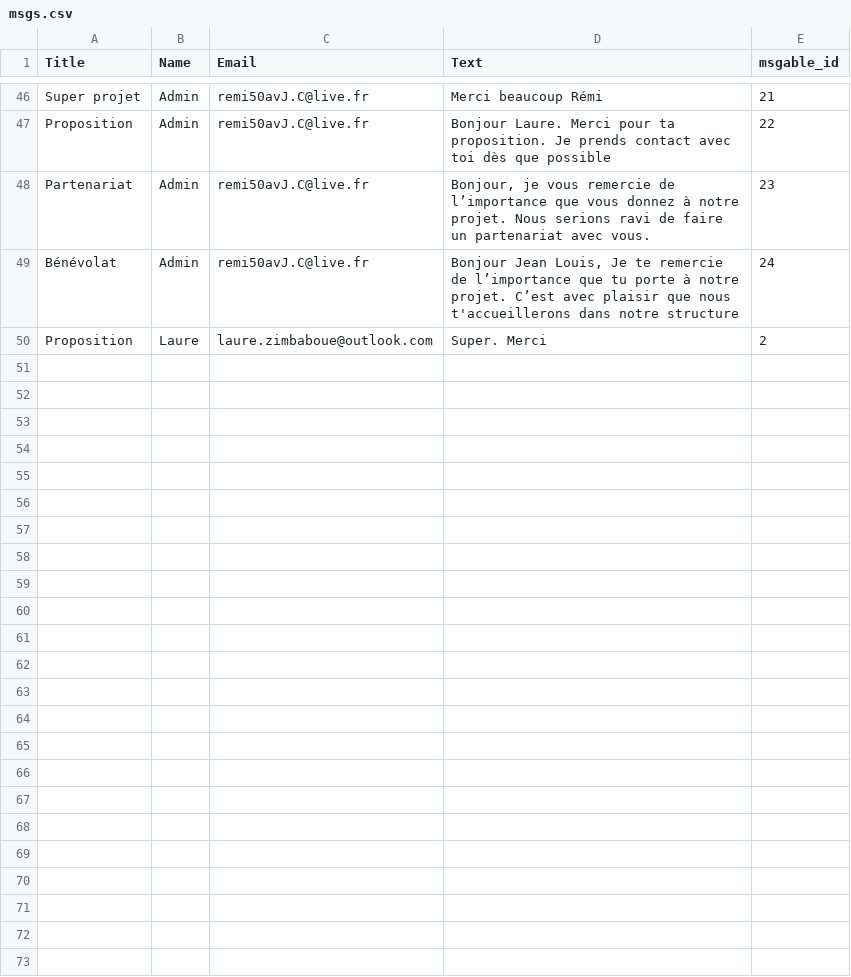
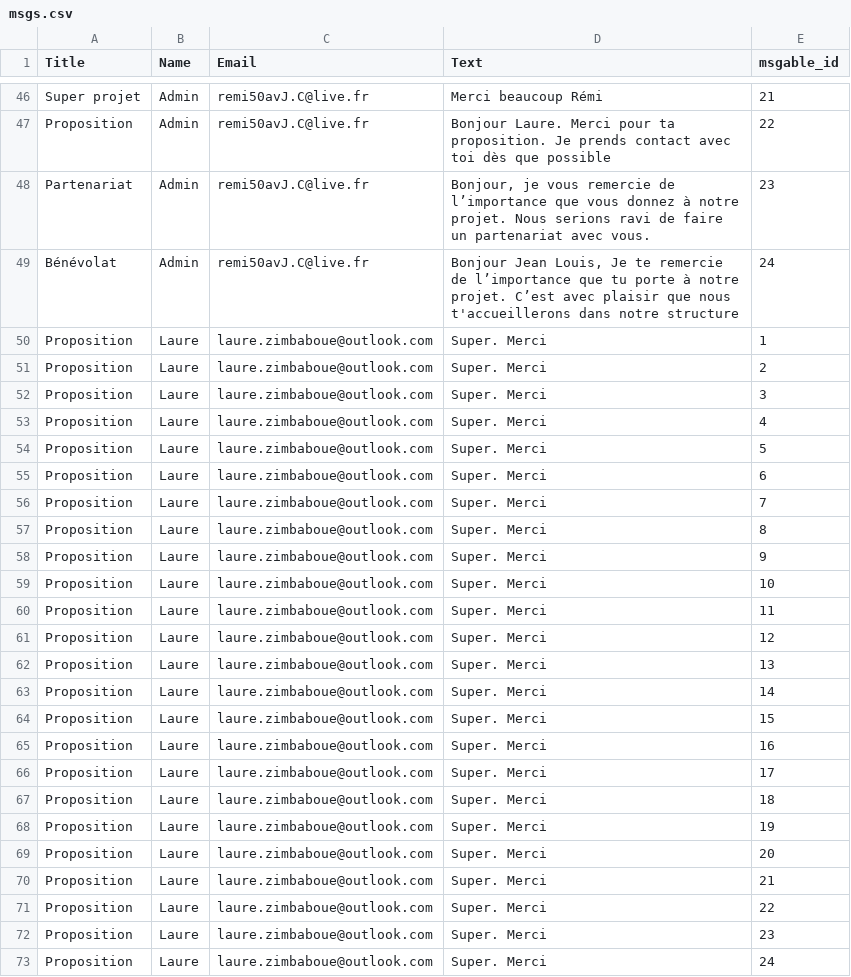
Before and after one commit to R2D21/U-MAN, a CSV file: app/assets/csv/msgs.csv, drawn as a sheet; only a part is shown, gaps mark what is left out.

```diff
--- a/app/assets/csv/msgs.csv
+++ b/app/assets/csv/msgs.csv
@@ -49,2 +49,25 @@ Partenariat,Admin,remi50avJ.C@live.fr,"Bonjour, je vous remercie de l’importan
 Bénévolat,Admin,remi50avJ.C@live.fr,"Bonjour Jean Louis, Je te remercie de l’importance que tu porte à notre projet. C’est avec plaisir que nous t'accueillerons dans notre structure ",24
+Proposition,Laure,laure.zimbaboue@outlook.com,Super. Merci,1
 Proposition,Laure,laure.zimbaboue@outlook.com,Super. Merci,2
+Proposition,Laure,laure.zimbaboue@outlook.com,Super. Merci,3
+Proposition,Laure,laure.zimbaboue@outlook.com,Super. Merci,4
+Proposition,Laure,laure.zimbaboue@outlook.com,Super. Merci,5
+Proposition,Laure,laure.zimbaboue@outlook.com,Super. Merci,6
+Proposition,Laure,laure.zimbaboue@outlook.com,Super. Merci,7
+Proposition,Laure,laure.zimbaboue@outlook.com,Super. Merci,8
+Proposition,Laure,laure.zimbaboue@outlook.com,Super. Merci,9
+Proposition,Laure,laure.zimbaboue@outlook.com,Super. Merci,10
+Proposition,Laure,laure.zimbaboue@outlook.com,Super. Merci,11
+Proposition,Laure,laure.zimbaboue@outlook.com,Super. Merci,12
+Proposition,Laure,laure.zimbaboue@outlook.com,Super. Merci,13
+Proposition,Laure,laure.zimbaboue@outlook.com,Super. Merci,14
+Proposition,Laure,laure.zimbaboue@outlook.com,Super. Merci,15
+Proposition,Laure,laure.zimbaboue@outlook.com,Super. Merci,16
+Proposition,Laure,laure.zimbaboue@outlook.com,Super. Merci,17
+Proposition,Laure,laure.zimbaboue@outlook.com,Super. Merci,18
+Proposition,Laure,laure.zimbaboue@outlook.com,Super. Merci,19
+Proposition,Laure,laure.zimbaboue@outlook.com,Super. Merci,20
+Proposition,Laure,laure.zimbaboue@outlook.com,Super. Merci,21
+Proposition,Laure,laure.zimbaboue@outlook.com,Super. Merci,22
+Proposition,Laure,laure.zimbaboue@outlook.com,Super. Merci,23
+Proposition,Laure,laure.zimbaboue@outlook.com,Super. Merci,24
```
Also changed, not shown: 4 other files.
